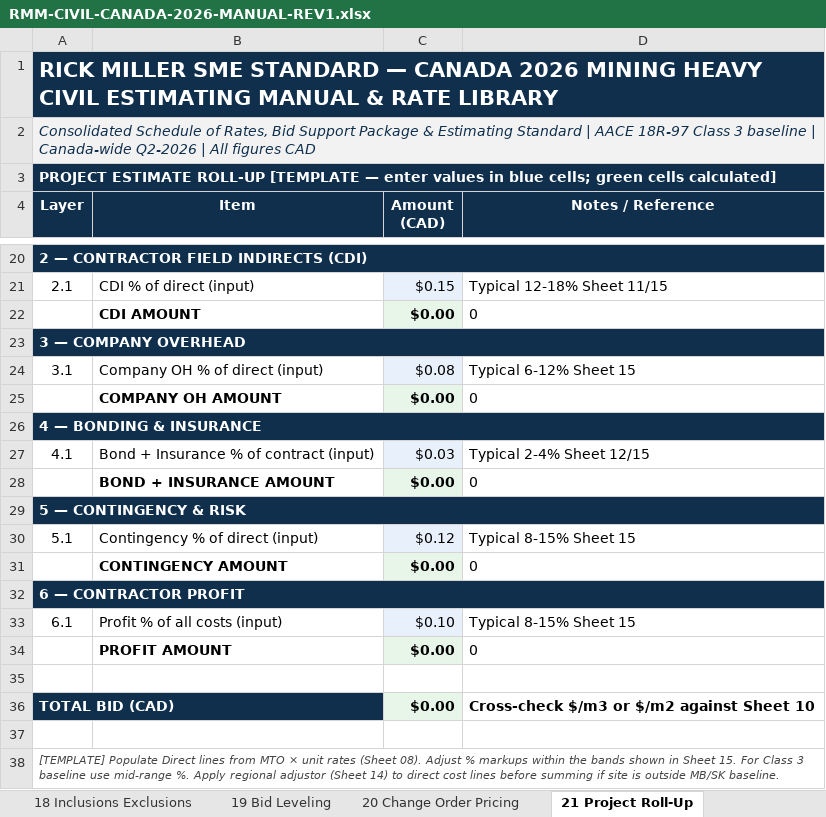
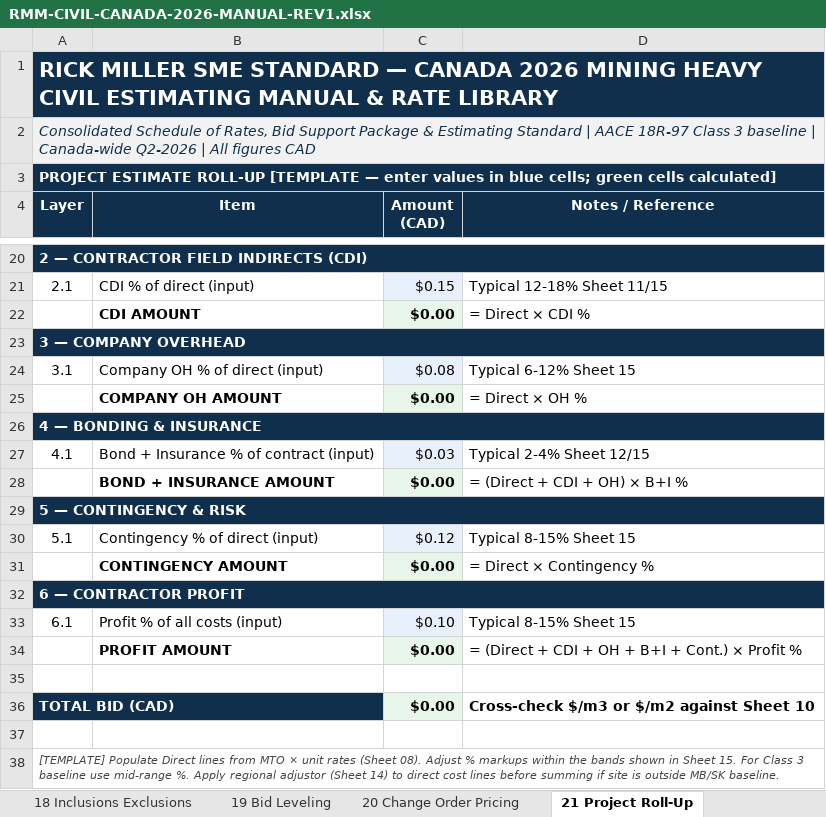
Before and after one commit to rickmiller434-crypto/prompt-eng-interactive-tutorial, an Excel workbook: mining_estimating_manual/RMM-CIVIL-CANADA-2026-MANUAL-REV1.xlsx, sheet 21 Project Roll-Up, drawn as a sheet; only a part is shown, gaps mark what is left out; values as stored, in another font and other column widths than the file's, no borders; the diff names each change by its address in the sheet, - before the commit and + after, or states it on an @@ line.

```diff
--- a/mining_estimating_manual/RMM-CIVIL-CANADA-2026-MANUAL-REV1.xlsx (sheet 21 Project Roll-Up)
+++ b/mining_estimating_manual/RMM-CIVIL-CANADA-2026-MANUAL-REV1.xlsx (sheet 21 Project Roll-Up)
-D22 (Notes / Reference): 0
+D22 (Notes / Reference): = Direct × CDI %
-D25 (Notes / Reference): 0
+D25 (Notes / Reference): = Direct × OH %
-D28 (Notes / Reference): 0
+D28 (Notes / Reference): = (Direct + CDI + OH) × B+I %
-D31 (Notes / Reference): 0
+D31 (Notes / Reference): = Direct × Contingency %
-D34 (Notes / Reference): 0
+D34 (Notes / Reference): = (Direct + CDI + OH + B+I + Cont.) × Profit %
```
Also changed, not shown: sheet 09 Unit Rate Calculator, mining_estimating_manual/RMM-CIVIL-CANADA-2026-MANUAL-REV2.xlsx, 2 other files.
